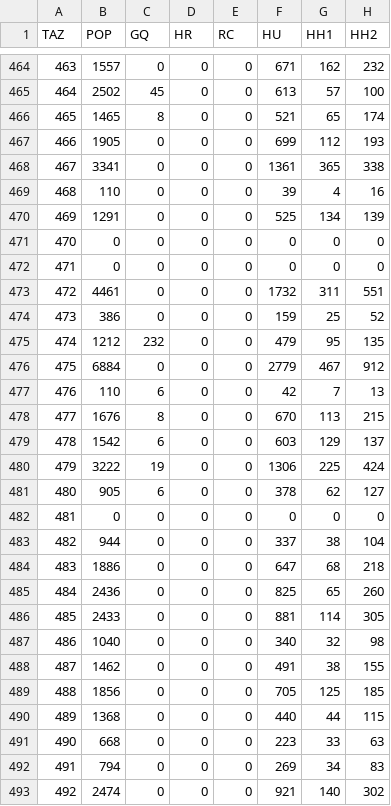
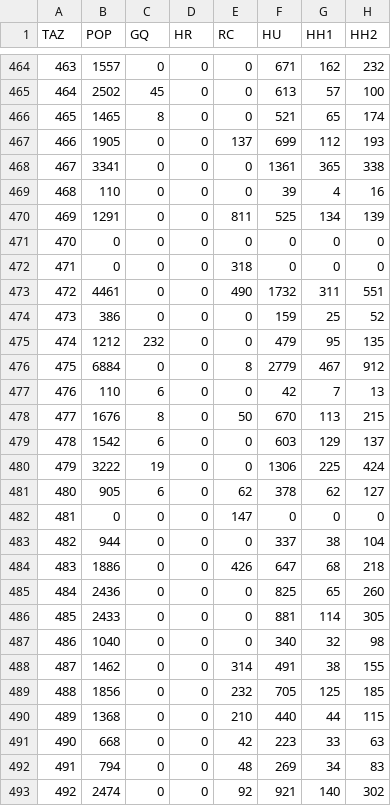
Before and after one commit to OahuMPO/archived_travel_model, a CSV file: generic/inputs/taz/2045/y2045tazdata.csv, drawn as a sheet; only a part is shown, gaps mark what is left out; the diff covers the shown part only; the diff names each change by its address in the sheet, - before the commit and + after, or states it on an @@ line.

```diff
--- a/generic/inputs/taz/2045/y2045tazdata.csv
+++ b/generic/inputs/taz/2045/y2045tazdata.csv
-E467 (RC): 0
+E467 (RC): 137
-E470 (RC): 0
+E470 (RC): 811
-E472 (RC): 0
+E472 (RC): 318
-E473 (RC): 0
+E473 (RC): 490
-E476 (RC): 0
+E476 (RC): 8
-E478 (RC): 0
+E478 (RC): 50
-E481 (RC): 0
+E481 (RC): 62
-E482 (RC): 0
+E482 (RC): 147
-E484 (RC): 0
+E484 (RC): 426
-E488 (RC): 0
+E488 (RC): 314
-E489 (RC): 0
+E489 (RC): 232
-E490 (RC): 0
+E490 (RC): 210
-E491 (RC): 0
+E491 (RC): 42
-E492 (RC): 0
+E492 (RC): 48
-E493 (RC): 0
+E493 (RC): 92
```
Also changed, not shown: 181 edited cells elsewhere in this file.
